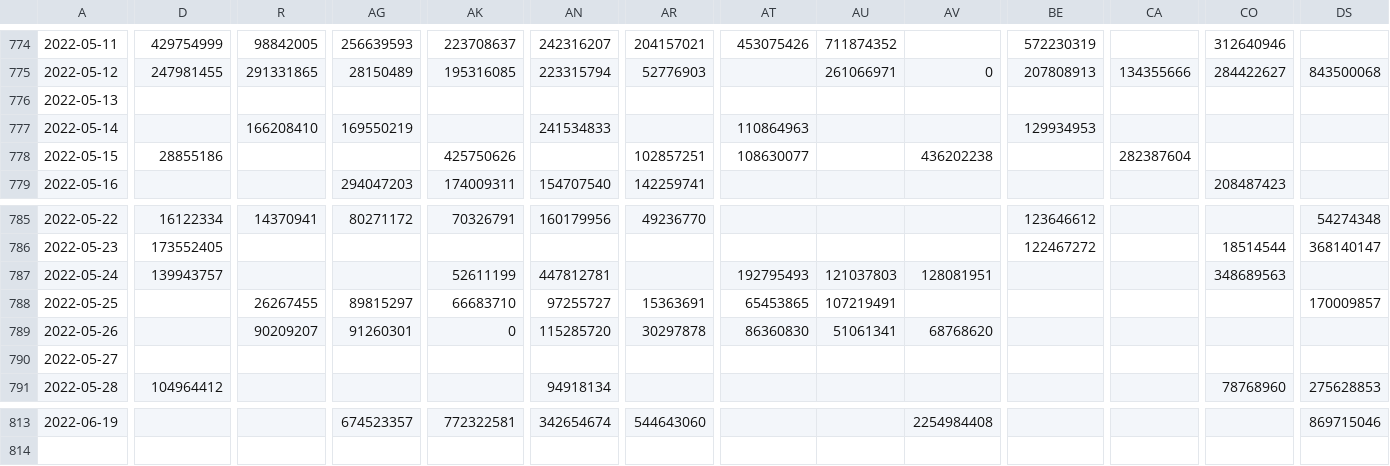
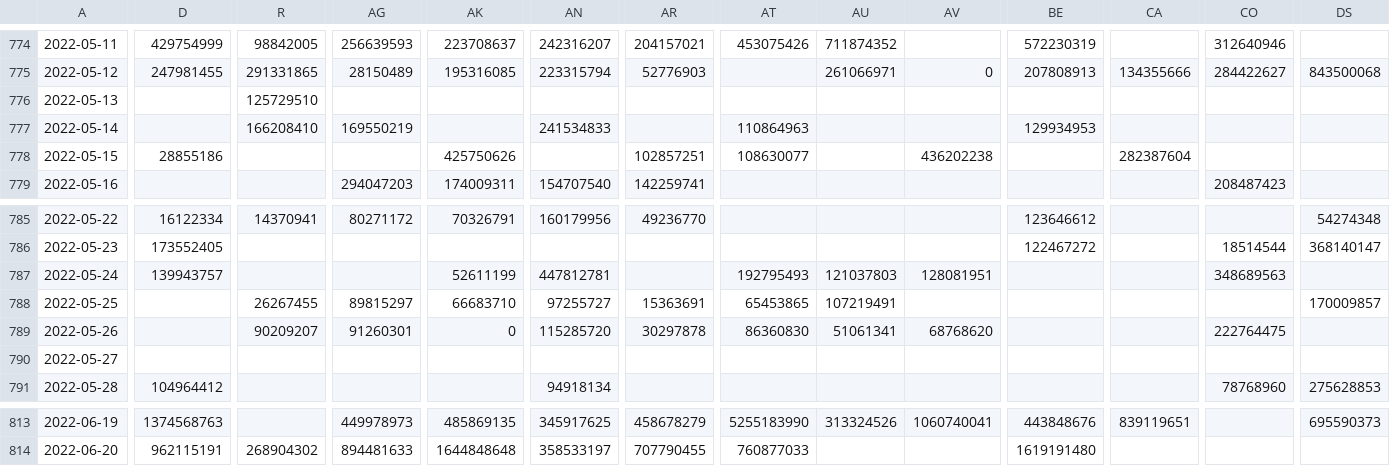
Before and after one commit to Sikerdebaard/poops-dont-lie-data, a CSV file: data/NLD/rna_flow_per_capita_for_rwzi.csv, drawn as a sheet; only a part is shown, gaps mark what is left out; rows hold the shown columns only; the diff covers the shown part only; the diff names each change by its address in the sheet, - before the commit and + after, or states it on an @@ line.

```diff
--- a/data/NLD/rna_flow_per_capita_for_rwzi.csv
+++ b/data/NLD/rna_flow_per_capita_for_rwzi.csv
-R776: (empty)
+R776: 125729510
-CO789: (empty)
+CO789: 222764475
-D813: (empty)
+D813: 1374568763
-AG813: 674523357
+AG813: 449978973
-AK813: 772322581
+AK813: 485869135
-AN813: 342654674
+AN813: 345917625
-AR813: 544643060
+AR813: 458678279
-AT813: (empty)
+AT813: 5255183990
-AU813: (empty)
+AU813: 313324526
-AV813: 2254984408
+AV813: 1060740041
-BE813: (empty)
+BE813: 443848676
-CA813: (empty)
+CA813: 839119651
-DS813: 869715046
+DS813: 695590373
+row 814: 2022-06-20 | 962115191 | 268904302 | 894481633 | 1644848648 | 358533197 | 707790455 | 760877033 |  |  | 1619191480
```
Also changed, not shown: 44 edited cells elsewhere in this file, data/NLD/rna_flow_per_capita_for_veiligheidsregio.csv, data/NLD/smoothed_rna_flow_per_capita_for_veiligheidsregio.csv, 11 other files.
